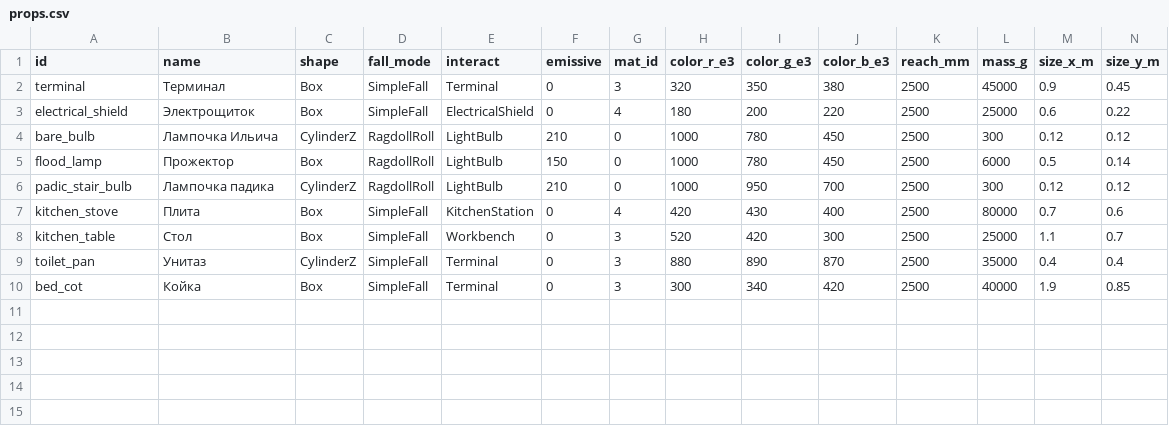
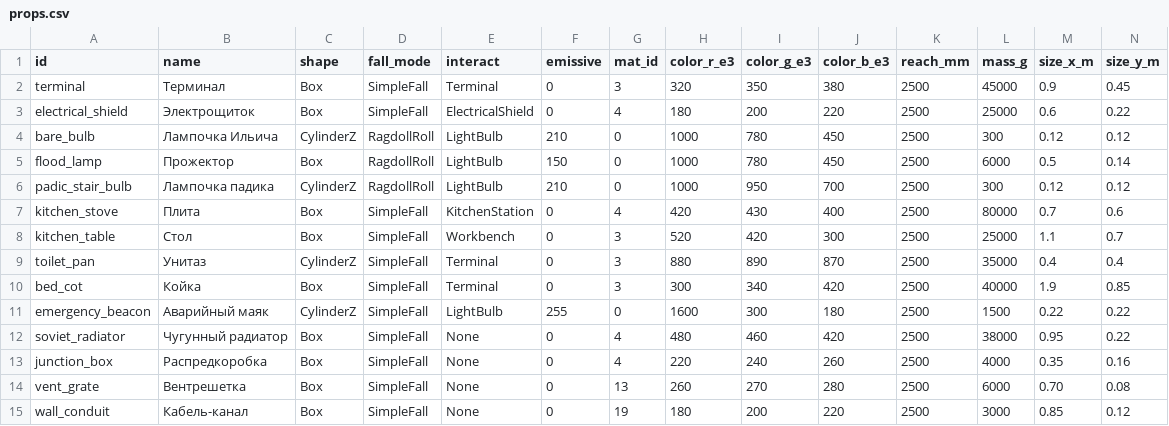
Before and after one commit to Jirnyak/gigahrush2, a CSV file: data/props.csv, drawn as a sheet; only a part is shown; rows hold the shown columns only; the diff names each change by its address in the sheet, - before the commit and + after, or states it on an @@ line.

Commit message:
feat(render, sim, audio): 4GB VRAM page pool, GPU gas optimization, Soviet PBR overhaul, 100Hz audio & X-Ray blueprint tool

```diff
--- a/data/props.csv
+++ b/data/props.csv
+row 11: emergency_beacon | Аварийный маяк | CylinderZ | SimpleFall | LightBulb | 255 | 0 | 1600 | 300 | 180 | 2500 | 1500 | 0.22 | 0.22
+row 12: soviet_radiator | Чугунный радиатор | Box | SimpleFall | None | 0 | 4 | 480 | 460 | 420 | 2500 | 38000 | 0.95 | 0.22
+row 13: junction_box | Распредкоробка | Box | SimpleFall | None | 0 | 4 | 220 | 240 | 260 | 2500 | 4000 | 0.35 | 0.16
+row 14: vent_grate | Вентрешетка | Box | SimpleFall | None | 0 | 13 | 260 | 270 | 280 | 2500 | 6000 | 0.70 | 0.08
+row 15: wall_conduit | Кабель-канал | Box | SimpleFall | None | 0 | 19 | 180 | 200 | 220 | 2500 | 3000 | 0.85 | 0.12
```
Also changed, not shown: 24 other files.
